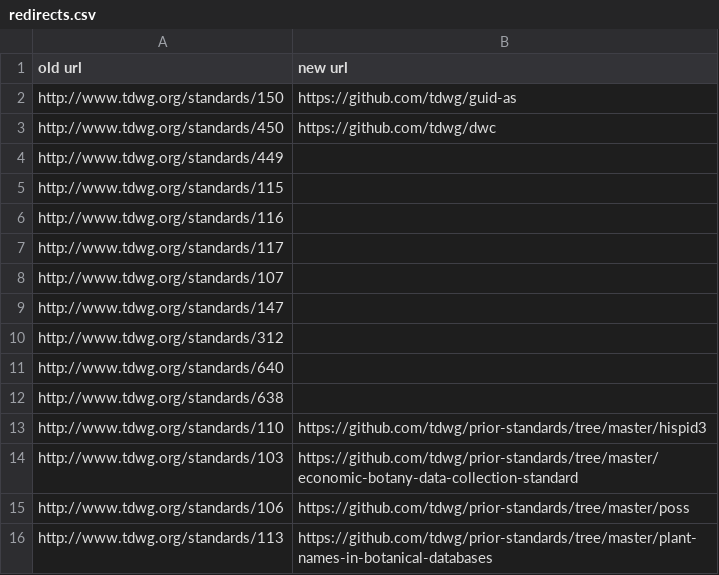
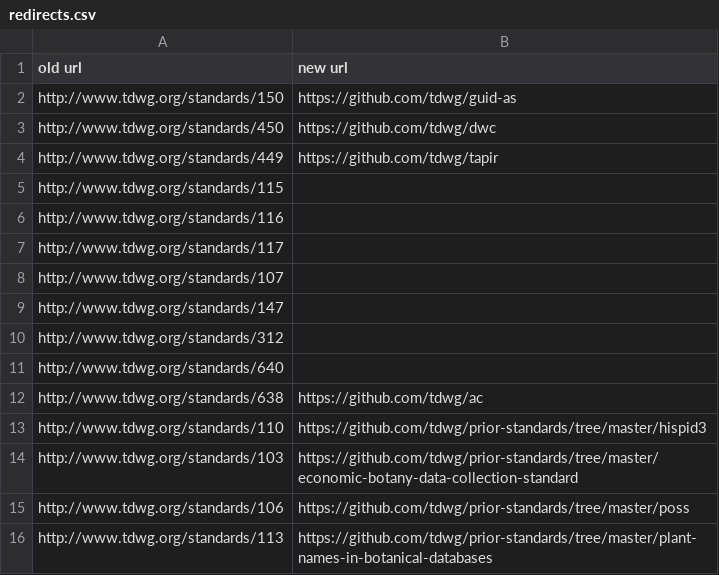
Before and after one commit to tdwg/infrastructure, a CSV file: migration/redirects.csv, drawn as a sheet; only a part is shown.

Commit message:
Add redirect for TAPIR and AC

```diff
--- a/migration/redirects.csv
+++ b/migration/redirects.csv
@@ -3,3 +3,3 @@ http://www.tdwg.org/standards/150,https://github.com/tdwg/guid-as
 http://www.tdwg.org/standards/450,https://github.com/tdwg/dwc
-http://www.tdwg.org/standards/449,
+http://www.tdwg.org/standards/449,https://github.com/tdwg/tapir
 http://www.tdwg.org/standards/115,
@@ -11,3 +11,3 @@ http://www.tdwg.org/standards/312,
 http://www.tdwg.org/standards/640,
-http://www.tdwg.org/standards/638,
+http://www.tdwg.org/standards/638,https://github.com/tdwg/ac
 http://www.tdwg.org/standards/110,https://github.com/tdwg/prior-standards/tree/master/hispid3
```
